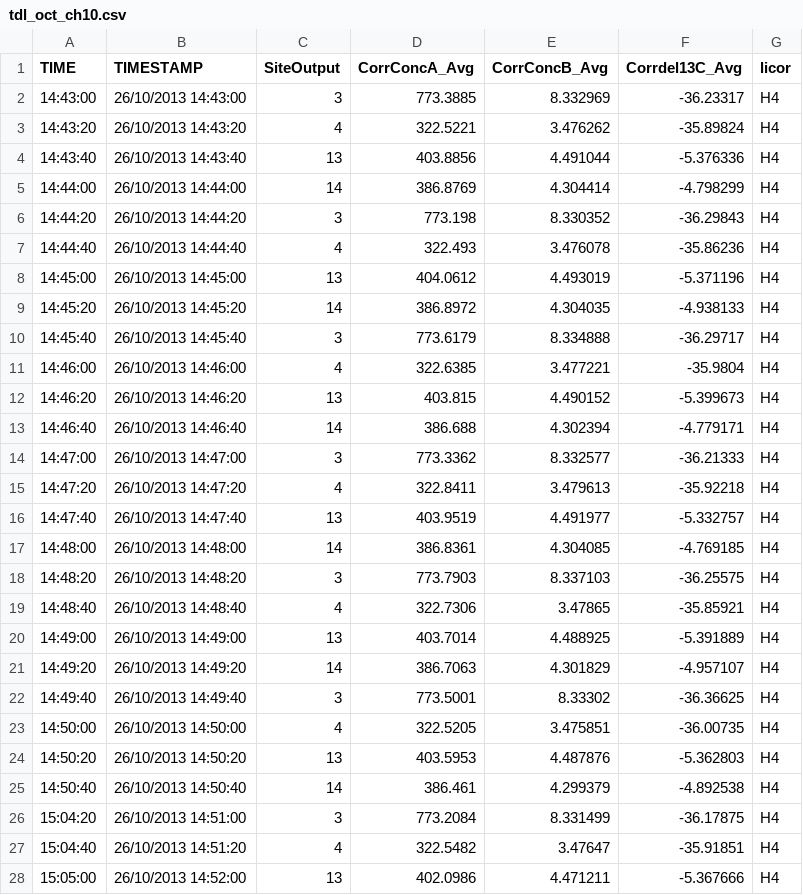
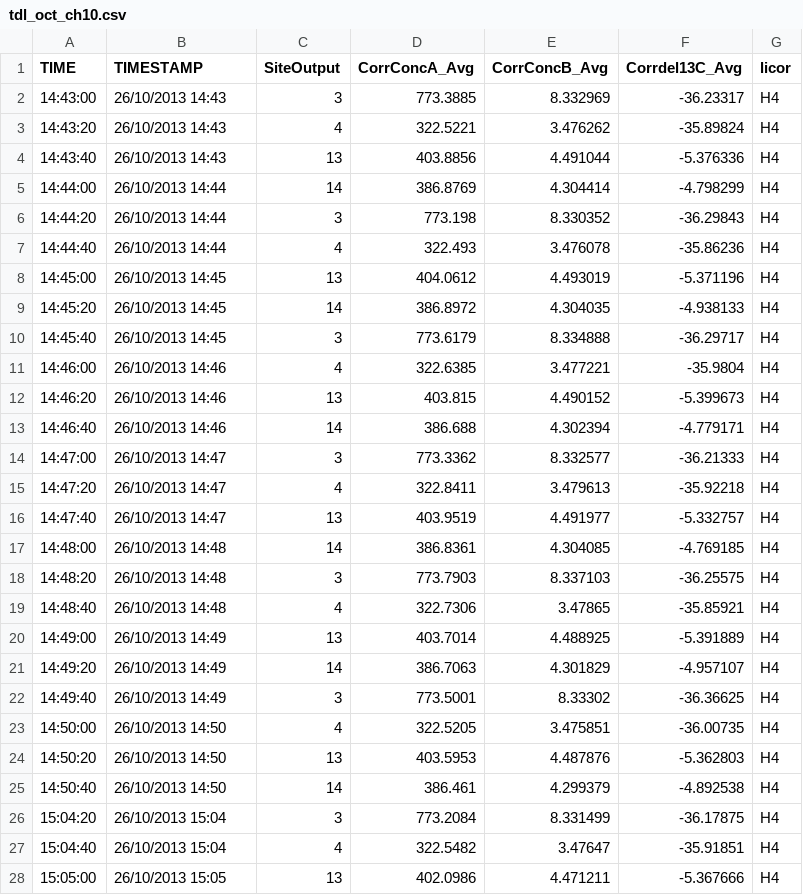
Before and after one commit to CourtneyCampany/WTC3_tree, a CSV file: tdl_files/october/tdl_oct_ch10.csv, drawn as a sheet; only a part is shown; the diff covers the shown part only.

```diff
--- a/tdl_files/october/tdl_oct_ch10.csv
+++ b/tdl_files/october/tdl_oct_ch10.csv
@@ -1,28 +1,28 @@
 TIME,TIMESTAMP,SiteOutput,CorrConcA_Avg,CorrConcB_Avg,Corrdel13C_Avg,licor
-14:43:00,26/10/2013 14:43:00,3,773.3885,8.332969,-36.23317,H4
-14:43:20,26/10/2013 14:43:20,4,322.5221,3.476262,-35.89824,H4
-14:43:40,26/10/2013 14:43:40,13,403.8856,4.491044,-5.376336,H4
-14:44:00,26/10/2013 14:44:00,14,386.8769,4.304414,-4.798299,H4
-14:44:20,26/10/2013 14:44:20,3,773.198,8.330352,-36.29843,H4
-14:44:40,26/10/2013 14:44:40,4,322.493,3.476078,-35.86236,H4
-14:45:00,26/10/2013 14:45:00,13,404.0612,4.493019,-5.371196,H4
-14:45:20,26/10/2013 14:45:20,14,386.8972,4.304035,-4.938133,H4
-14:45:40,26/10/2013 14:45:40,3,773.6179,8.334888,-36.29717,H4
-14:46:00,26/10/2013 14:46:00,4,322.6385,3.477221,-35.9804,H4
-14:46:20,26/10/2013 14:46:20,13,403.815,4.490152,-5.399673,H4
-14:46:40,26/10/2013 14:46:40,14,386.688,4.302394,-4.779171,H4
-14:47:00,26/10/2013 14:47:00,3,773.3362,8.332577,-36.21333,H4
-14:47:20,26/10/2013 14:47:20,4,322.8411,3.479613,-35.92218,H4
-14:47:40,26/10/2013 14:47:40,13,403.9519,4.491977,-5.332757,H4
-14:48:00,26/10/2013 14:48:00,14,386.8361,4.304085,-4.769185,H4
-14:48:20,26/10/2013 14:48:20,3,773.7903,8.337103,-36.25575,H4
-14:48:40,26/10/2013 14:48:40,4,322.7306,3.47865,-35.85921,H4
-14:49:00,26/10/2013 14:49:00,13,403.7014,4.488925,-5.391889,H4
-14:49:20,26/10/2013 14:49:20,14,386.7063,4.301829,-4.957107,H4
-14:49:40,26/10/2013 14:49:40,3,773.5001,8.33302,-36.36625,H4
-14:50:00,26/10/2013 14:50:00,4,322.5205,3.475851,-36.00735,H4
-14:50:20,26/10/2013 14:50:20,13,403.5953,4.487876,-5.362803,H4
-14:50:40,26/10/2013 14:50:40,14,386.461,4.299379,-4.892538,H4
-15:04:20,26/10/2013 14:51:00,3,773.2084,8.331499,-36.17875,H4
-15:04:40,26/10/2013 14:51:20,4,322.5482,3.47647,-35.91851,H4
-15:05:00,26/10/2013 14:52:00,13,402.0986,4.471211,-5.367666,H4
+14:43:00,26/10/2013 14:43,3,773.3885,8.332969,-36.23317,H4
+14:43:20,26/10/2013 14:43,4,322.5221,3.476262,-35.89824,H4
+14:43:40,26/10/2013 14:43,13,403.8856,4.491044,-5.376336,H4
+14:44:00,26/10/2013 14:44,14,386.8769,4.304414,-4.798299,H4
+14:44:20,26/10/2013 14:44,3,773.198,8.330352,-36.29843,H4
+14:44:40,26/10/2013 14:44,4,322.493,3.476078,-35.86236,H4
+14:45:00,26/10/2013 14:45,13,404.0612,4.493019,-5.371196,H4
+14:45:20,26/10/2013 14:45,14,386.8972,4.304035,-4.938133,H4
+14:45:40,26/10/2013 14:45,3,773.6179,8.334888,-36.29717,H4
+14:46:00,26/10/2013 14:46,4,322.6385,3.477221,-35.9804,H4
+14:46:20,26/10/2013 14:46,13,403.815,4.490152,-5.399673,H4
+14:46:40,26/10/2013 14:46,14,386.688,4.302394,-4.779171,H4
+14:47:00,26/10/2013 14:47,3,773.3362,8.332577,-36.21333,H4
+14:47:20,26/10/2013 14:47,4,322.8411,3.479613,-35.92218,H4
+14:47:40,26/10/2013 14:47,13,403.9519,4.491977,-5.332757,H4
+14:48:00,26/10/2013 14:48,14,386.8361,4.304085,-4.769185,H4
+14:48:20,26/10/2013 14:48,3,773.7903,8.337103,-36.25575,H4
+14:48:40,26/10/2013 14:48,4,322.7306,3.47865,-35.85921,H4
+14:49:00,26/10/2013 14:49,13,403.7014,4.488925,-5.391889,H4
+14:49:20,26/10/2013 14:49,14,386.7063,4.301829,-4.957107,H4
+14:49:40,26/10/2013 14:49,3,773.5001,8.33302,-36.36625,H4
+14:50:00,26/10/2013 14:50,4,322.5205,3.475851,-36.00735,H4
+14:50:20,26/10/2013 14:50,13,403.5953,4.487876,-5.362803,H4
+14:50:40,26/10/2013 14:50,14,386.461,4.299379,-4.892538,H4
+15:04:20,26/10/2013 15:04,3,773.2084,8.331499,-36.17875,H4
+15:04:40,26/10/2013 15:04,4,322.5482,3.47647,-35.91851,H4
+15:05:00,26/10/2013 15:05,13,402.0986,4.471211,-5.367666,H4
```
Also changed, not shown: 3 removed rows and 45 edited cells elsewhere in this file, calculated_data/tdl_aci.csv, tdl_files/february/tdl_feb_ch1.csv, 11 other files.
